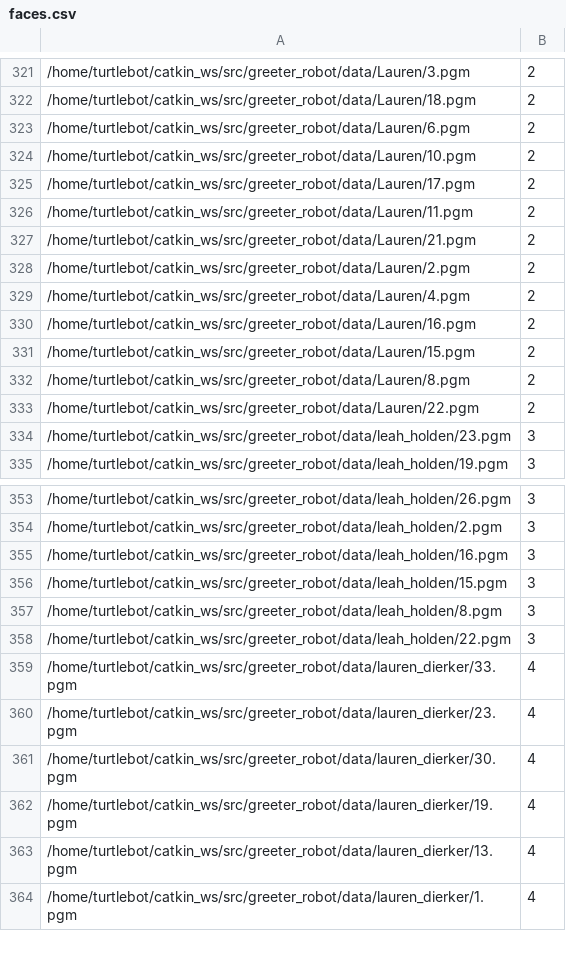
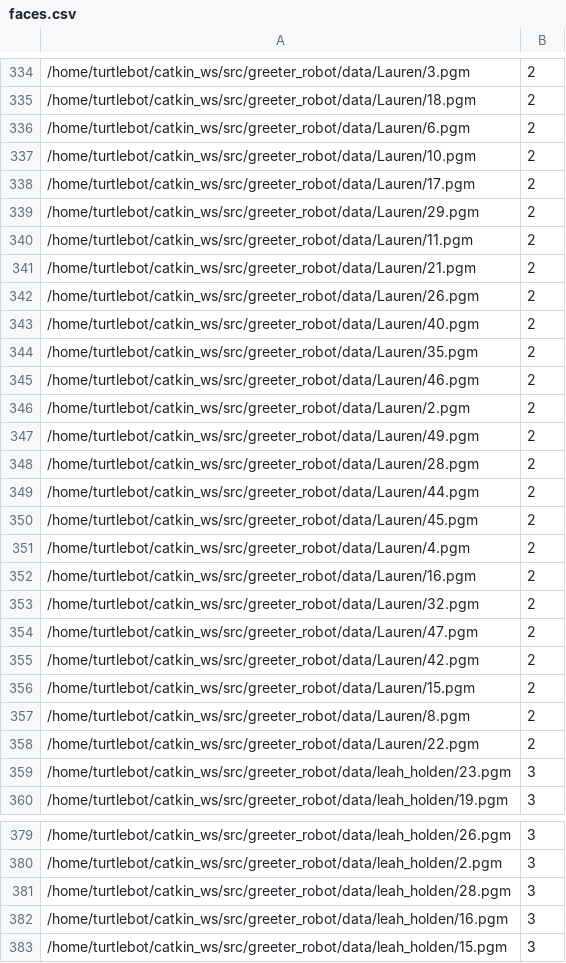
Before and after one commit to lholde02/greeter_robot, a CSV file: data/faces.csv, drawn as a sheet; only a part is shown, gaps mark what is left out; the shorter side is filled out with more unchanged rows; the diff covers the shown part only.

```diff
--- a/data/faces.csv
+++ b/data/faces.csv
@@ -325,7 +338,19 @@
 /home/turtlebot/catkin_ws/src/greeter_robot/data/Lauren/17.pgm;2
+/home/turtlebot/catkin_ws/src/greeter_robot/data/Lauren/29.pgm;2
 /home/turtlebot/catkin_ws/src/greeter_robot/data/Lauren/11.pgm;2
 /home/turtlebot/catkin_ws/src/greeter_robot/data/Lauren/21.pgm;2
+/home/turtlebot/catkin_ws/src/greeter_robot/data/Lauren/26.pgm;2
+/home/turtlebot/catkin_ws/src/greeter_robot/data/Lauren/40.pgm;2
+/home/turtlebot/catkin_ws/src/greeter_robot/data/Lauren/35.pgm;2
+/home/turtlebot/catkin_ws/src/greeter_robot/data/Lauren/46.pgm;2
 /home/turtlebot/catkin_ws/src/greeter_robot/data/Lauren/2.pgm;2
+/home/turtlebot/catkin_ws/src/greeter_robot/data/Lauren/49.pgm;2
+/home/turtlebot/catkin_ws/src/greeter_robot/data/Lauren/28.pgm;2
+/home/turtlebot/catkin_ws/src/greeter_robot/data/Lauren/44.pgm;2
+/home/turtlebot/catkin_ws/src/greeter_robot/data/Lauren/45.pgm;2
 /home/turtlebot/catkin_ws/src/greeter_robot/data/Lauren/4.pgm;2
 /home/turtlebot/catkin_ws/src/greeter_robot/data/Lauren/16.pgm;2
+/home/turtlebot/catkin_ws/src/greeter_robot/data/Lauren/32.pgm;2
+/home/turtlebot/catkin_ws/src/greeter_robot/data/Lauren/47.pgm;2
+/home/turtlebot/catkin_ws/src/greeter_robot/data/Lauren/42.pgm;2
 /home/turtlebot/catkin_ws/src/greeter_robot/data/Lauren/15.pgm;2
@@ -354,2 +380,3 @@
 /home/turtlebot/catkin_ws/src/greeter_robot/data/leah_holden/2.pgm;3
+/home/turtlebot/catkin_ws/src/greeter_robot/data/leah_holden/28.pgm;3
 /home/turtlebot/catkin_ws/src/greeter_robot/data/leah_holden/16.pgm;3
```
Also changed, not shown: 14 added rows elsewhere in this file, 12 other files.
